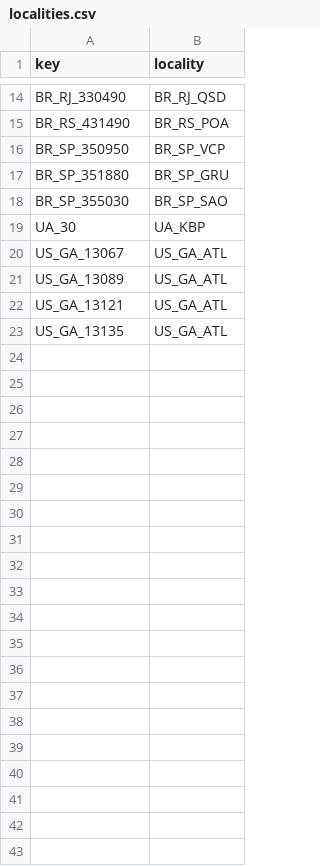
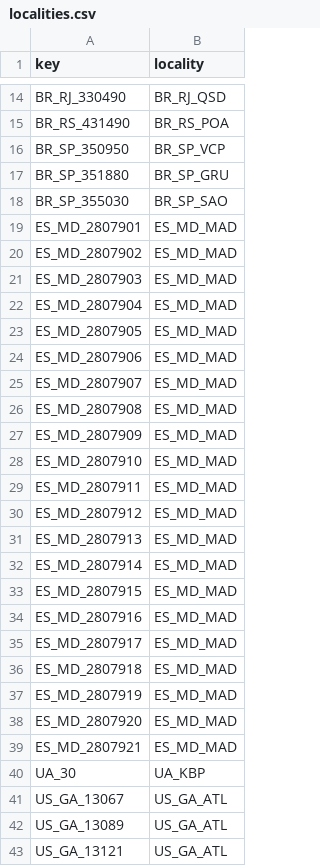
Before and after one commit to GoogleCloudPlatform/covid-19-open-data, a CSV file: src/data/localities.csv, drawn as a sheet; only a part is shown, gaps mark what is left out; the shorter side is filled out with more unchanged rows; the diff names each change by its address in the sheet, - before the commit and + after, or states it on an @@ line.

```diff
--- a/src/data/localities.csv
+++ b/src/data/localities.csv
+row 19: ES_MD_2807901 | ES_MD_MAD
+row 20: ES_MD_2807902 | ES_MD_MAD
+row 21: ES_MD_2807903 | ES_MD_MAD
+row 22: ES_MD_2807904 | ES_MD_MAD
+row 23: ES_MD_2807905 | ES_MD_MAD
+row 24: ES_MD_2807906 | ES_MD_MAD
+row 25: ES_MD_2807907 | ES_MD_MAD
+row 26: ES_MD_2807908 | ES_MD_MAD
+row 27: ES_MD_2807909 | ES_MD_MAD
+row 28: ES_MD_2807910 | ES_MD_MAD
+row 29: ES_MD_2807911 | ES_MD_MAD
+row 30: ES_MD_2807912 | ES_MD_MAD
+row 31: ES_MD_2807913 | ES_MD_MAD
+row 32: ES_MD_2807914 | ES_MD_MAD
+row 33: ES_MD_2807915 | ES_MD_MAD
+row 34: ES_MD_2807916 | ES_MD_MAD
+row 35: ES_MD_2807917 | ES_MD_MAD
+row 36: ES_MD_2807918 | ES_MD_MAD
+row 37: ES_MD_2807919 | ES_MD_MAD
+row 38: ES_MD_2807920 | ES_MD_MAD
+row 39: ES_MD_2807921 | ES_MD_MAD
```
Also changed, not shown: src/data/knowledge_graph.csv, 5 other files.
